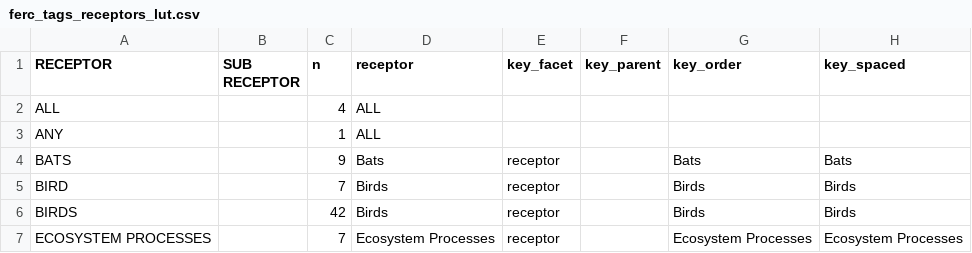
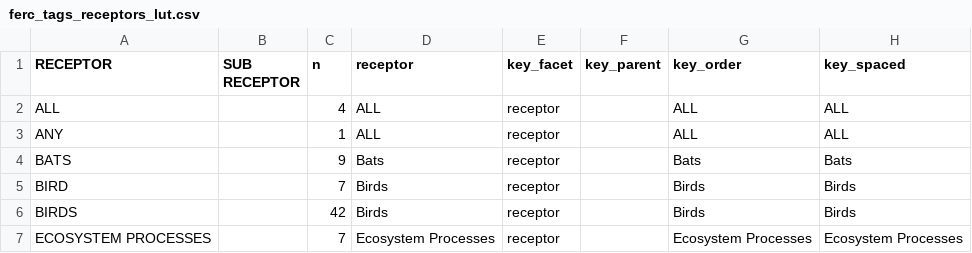
Before and after one commit to marineenergy/apps, a CSV file: data/ferc_tags_receptors_lut.csv, drawn as a sheet; only a part is shown.

Commit message:
ferc_*_lut.csv to ferc_docs.csv

```diff
--- a/data/ferc_tags_receptors_lut.csv
+++ b/data/ferc_tags_receptors_lut.csv
@@ -1,4 +1,4 @@
 RECEPTOR,SUB RECEPTOR,n,receptor,key_facet,key_parent,key_order,key_spaced
-ALL,,4,ALL,,,,
-ANY,,1,ALL,,,,
+ALL,,4,ALL,receptor,,ALL,ALL
+ANY,,1,ALL,receptor,,ALL,ALL
 BATS,,9,Bats,receptor,,Bats,Bats
```
Also changed, not shown: data/ferc_tags_stressors_lut.csv, data/ferc_tags_technology_lut.csv, 13 other files.
